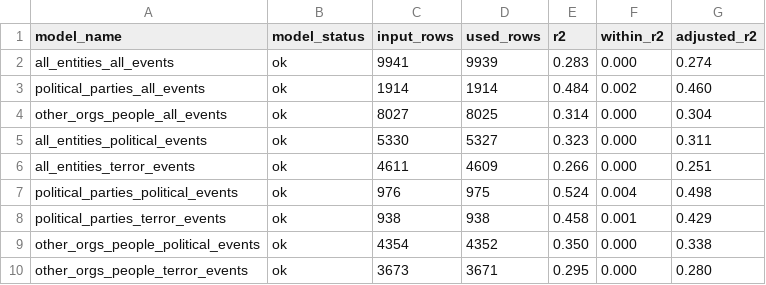
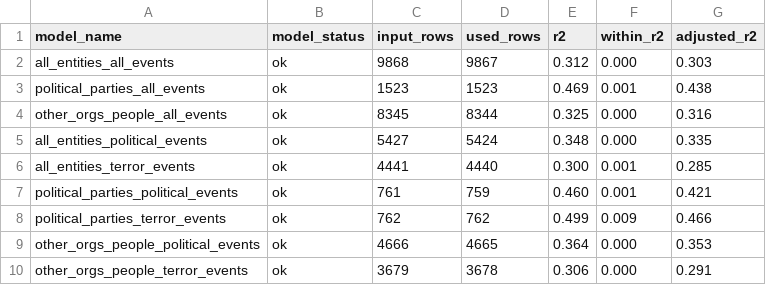
Before and after one commit to Zada5/seminarion_calcala, a CSV file: analysis_outputs_did/placebo/post_from_0/did_model_fit.csv, drawn as a sheet.

```diff
--- a/analysis_outputs_did/placebo/post_from_0/did_model_fit.csv
+++ b/analysis_outputs_did/placebo/post_from_0/did_model_fit.csv
@@ -1,10 +1,10 @@
 model_name,model_status,input_rows,used_rows,r2,within_r2,adjusted_r2
-all_entities_all_events,ok,9941,9939,0.283,0.000,0.274
-political_parties_all_events,ok,1914,1914,0.484,0.002,0.460
-other_orgs_people_all_events,ok,8027,8025,0.314,0.000,0.304
-all_entities_political_events,ok,5330,5327,0.323,0.000,0.311
-all_entities_terror_events,ok,4611,4609,0.266,0.000,0.251
-political_parties_political_events,ok,976,975,0.524,0.004,0.498
-political_parties_terror_events,ok,938,938,0.458,0.001,0.429
-other_orgs_people_political_events,ok,4354,4352,0.350,0.000,0.338
-other_orgs_people_terror_events,ok,3673,3671,0.295,0.000,0.280
+all_entities_all_events,ok,9868,9867,0.312,0.000,0.303
+political_parties_all_events,ok,1523,1523,0.469,0.001,0.438
+other_orgs_people_all_events,ok,8345,8344,0.325,0.000,0.316
+all_entities_political_events,ok,5427,5424,0.348,0.000,0.335
+all_entities_terror_events,ok,4441,4440,0.300,0.001,0.285
+political_parties_political_events,ok,761,759,0.460,0.001,0.421
+political_parties_terror_events,ok,762,762,0.499,0.009,0.466
+other_orgs_people_political_events,ok,4666,4665,0.364,0.000,0.353
+other_orgs_people_terror_events,ok,3679,3678,0.306,0.000,0.291
```
Also changed, not shown: analysis_outputs/placebo_event_study/baseline_0/placebo_event_study_model_fit.csv, analysis_outputs/placebo_event_study/baseline_minus1/placebo_event_study_model_fit.csv, 48 other files.
